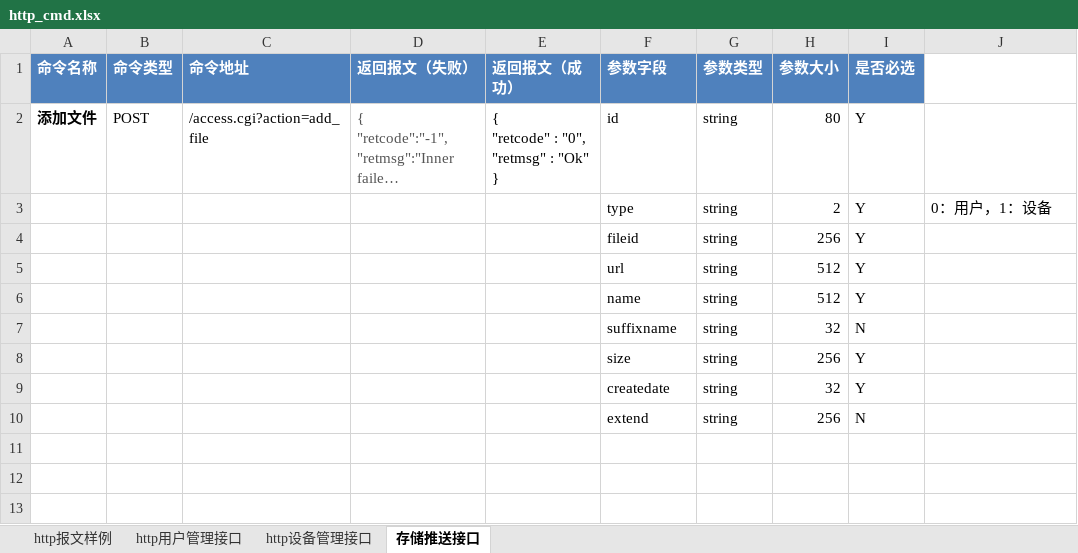
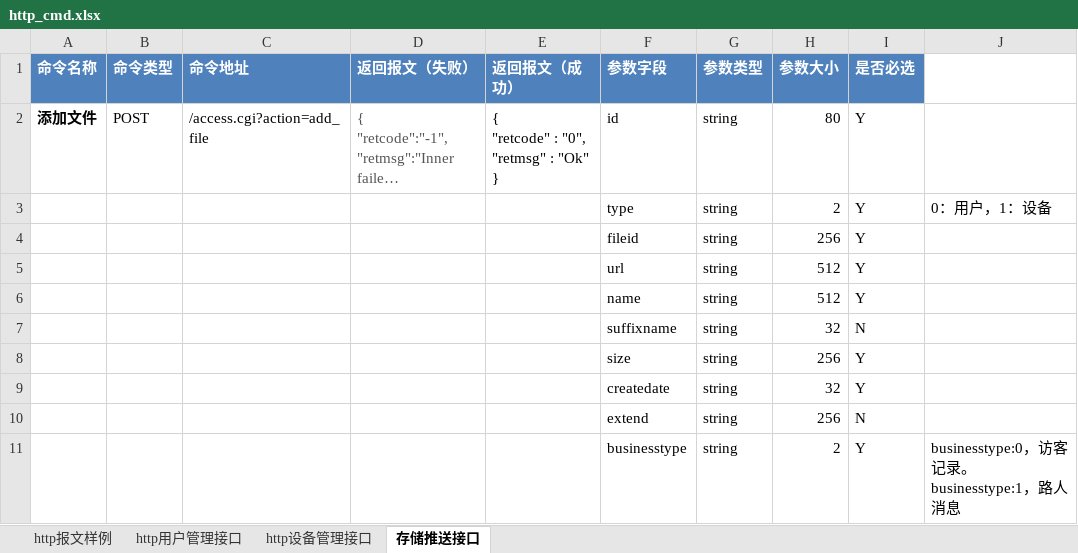
Before and after one commit to GSIL-Monitor/aicode, an Excel workbook: script/http_cmd.xlsx, sheet 存储推送接口, drawn as a sheet; long unchanged cells end in …; values as stored, in another font and other column widths than the file's, no borders; ↵ is a line break in a cell; the diff names each change by its address in the sheet, - before the commit and + after, or states it on an @@ line.

```diff
--- a/script/http_cmd.xlsx (sheet 存储推送接口)
+++ b/script/http_cmd.xlsx (sheet 存储推送接口)
+row 11:  |  |  |  |  | businesstype | string | 2 | Y | businesstype:0，访客记录。 ↵ businesstype:1，路人消息
```
Also changed, not shown: 13 other files.
